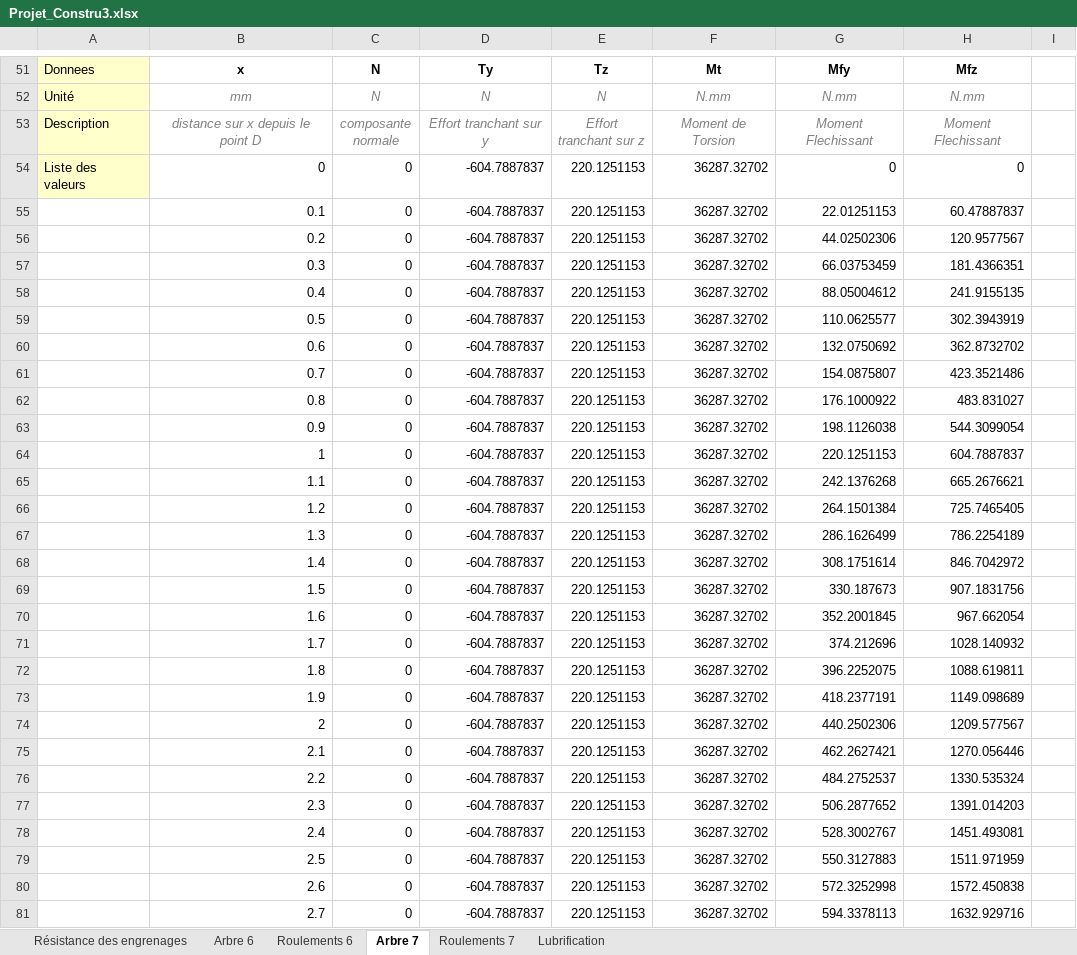
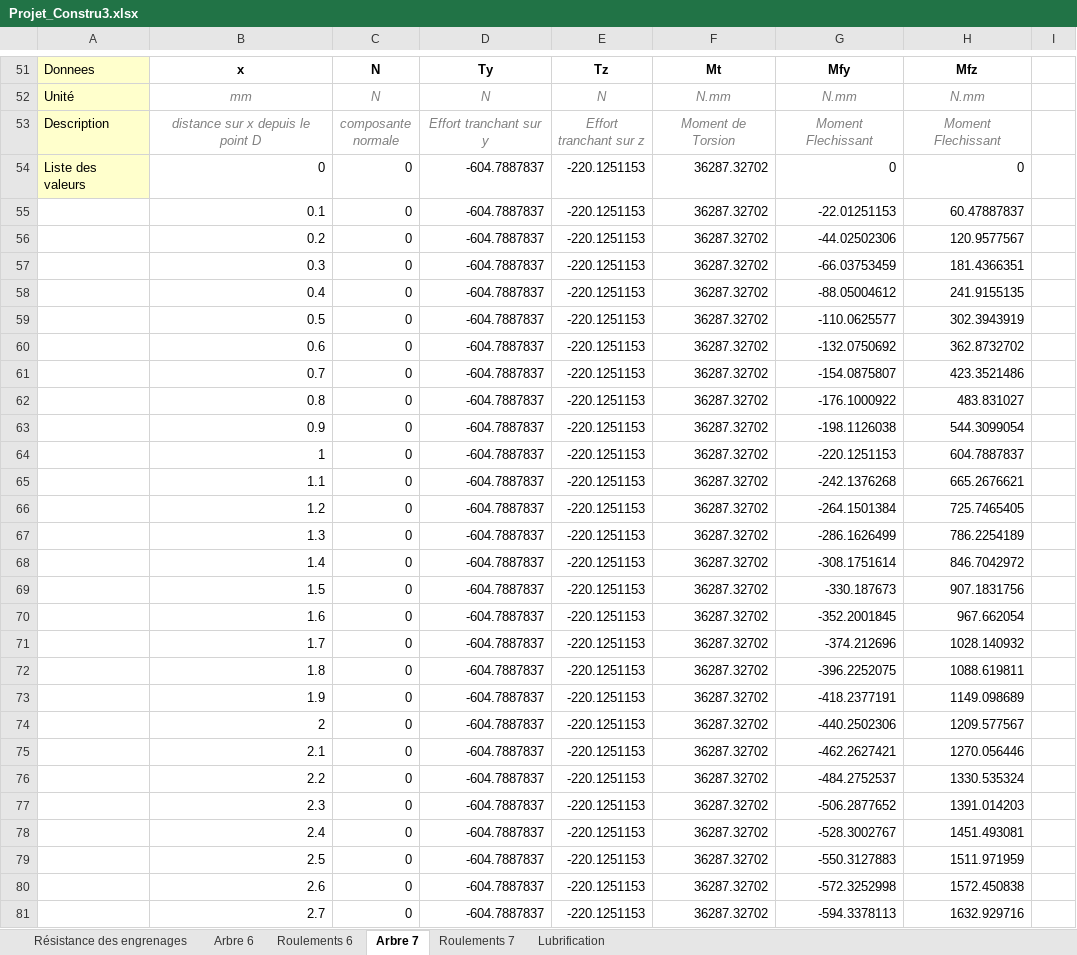
Before and after one commit to DamienCM/ProjetConstru3, an Excel workbook: Projet_Constru3.xlsx, sheet Arbre 7, drawn as a sheet; only a part is shown, gaps mark what is left out; values as stored, in another font and other column widths than the file's, no borders; charts and pictures and conditional formats not drawn; the diff covers the shown part only; the diff names each change by its address in the sheet, - before the commit and + after, or states it on an @@ line.

```diff
--- a/Projet_Constru3.xlsx (sheet Arbre 7)
+++ b/Projet_Constru3.xlsx (sheet Arbre 7)
-E54:E81: 220.1251153
+E54:E81: -220.1251153
-G55: 22.01251153
+G55: -22.01251153
-G56: 44.02502306
+G56: -44.02502306
-G57: 66.03753459
+G57: -66.03753459
-G58: 88.05004612
+G58: -88.05004612
-G59: 110.0625577
+G59: -110.0625577
-G60: 132.0750692
+G60: -132.0750692
-G61: 154.0875807
+G61: -154.0875807
-G62: 176.1000922
+G62: -176.1000922
-G63: 198.1126038
+G63: -198.1126038
-G64: 220.1251153
+G64: -220.1251153
-G65: 242.1376268
+G65: -242.1376268
-G66: 264.1501384
+G66: -264.1501384
-G67: 286.1626499
+G67: -286.1626499
-G68: 308.1751614
+G68: -308.1751614
-G69: 330.187673
+G69: -330.187673
-G70: 352.2001845
+G70: -352.2001845
-G71: 374.212696
+G71: -374.212696
-G72: 396.2252075
+G72: -396.2252075
-G73: 418.2377191
+G73: -418.2377191
-G74: 440.2502306
+G74: -440.2502306
-G75: 462.2627421
+G75: -462.2627421
-G76: 484.2752537
+G76: -484.2752537
-G77: 506.2877652
+G77: -506.2877652
-G78: 528.3002767
+G78: -528.3002767
-G79: 550.3127883
+G79: -550.3127883
-G80: 572.3252998
+G80: -572.3252998
-G81: 594.3378113
+G81: -594.3378113
```
Also changed, not shown: 1212 edited cells elsewhere in this sheet, sheet Arbre 6, charts or pictures.
